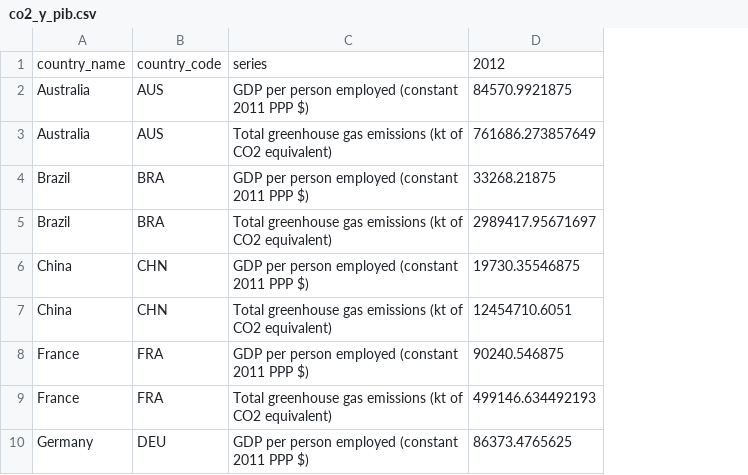
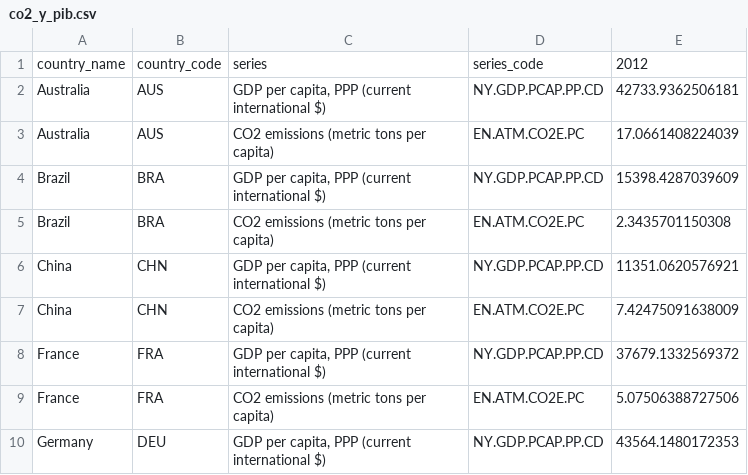
Before and after one commit to politicasydatos/curso_intensivo_estadistica, a CSV file: datos/co2_y_pib.csv, drawn as a sheet; only a part is shown; removed rows and columns are numbered as before the commit, all else as after; the diff names each change by its address in the sheet, - before the commit and + after, or states it on an @@ line.

Commit message:
Corrige dataset

```diff
--- a/datos/co2_y_pib.csv
+++ b/datos/co2_y_pib.csv
-column C, rows 1-10: series | GDP per person employed (constant 2011 PPP $) | Total greenhouse gas emissions (kt of CO2 equivalent) | GDP per person employed (constant 2011 PPP $) | Total greenhouse gas emissions (kt of CO2 equivalent) | GDP per person employed (constant 2011 PPP $) | Total greenhouse gas emissions (kt of CO2 equivalent) | GDP per person employed (constant 2011 PPP $) | Total greenhouse gas emissions (kt of CO2 equivalent) | GDP per person employed (constant 2011 PPP $)
-column D, rows 1-10: 2012 | 84570.9921875 | 761686.273857649 | 33268.21875 | 2989417.95671697 | 19730.35546875 | 12454710.6051 | 90240.546875 | 499146.634492193 | 86373.4765625
+column C, rows 1-10: series | GDP per capita, PPP (current international $) | CO2 emissions (metric tons per capita) | GDP per capita, PPP (current international $) | CO2 emissions (metric tons per capita) | GDP per capita, PPP (current international $) | CO2 emissions (metric tons per capita) | GDP per capita, PPP (current international $) | CO2 emissions (metric tons per capita) | GDP per capita, PPP (current international $)
+column D, rows 1-10: series_code | NY.GDP.PCAP.PP.CD | EN.ATM.CO2E.PC | NY.GDP.PCAP.PP.CD | EN.ATM.CO2E.PC | NY.GDP.PCAP.PP.CD | EN.ATM.CO2E.PC | NY.GDP.PCAP.PP.CD | EN.ATM.CO2E.PC | NY.GDP.PCAP.PP.CD
+column E, rows 1-10: 2012 | 42733.9362506181 | 17.0661408224039 | 15398.4287039609 | 2.3435701150308 | 11351.0620576921 | 7.42475091638009 | 37679.1332569372 | 5.07506388727506 | 43564.1480172353
```
Also changed, not shown: 1 other file.
